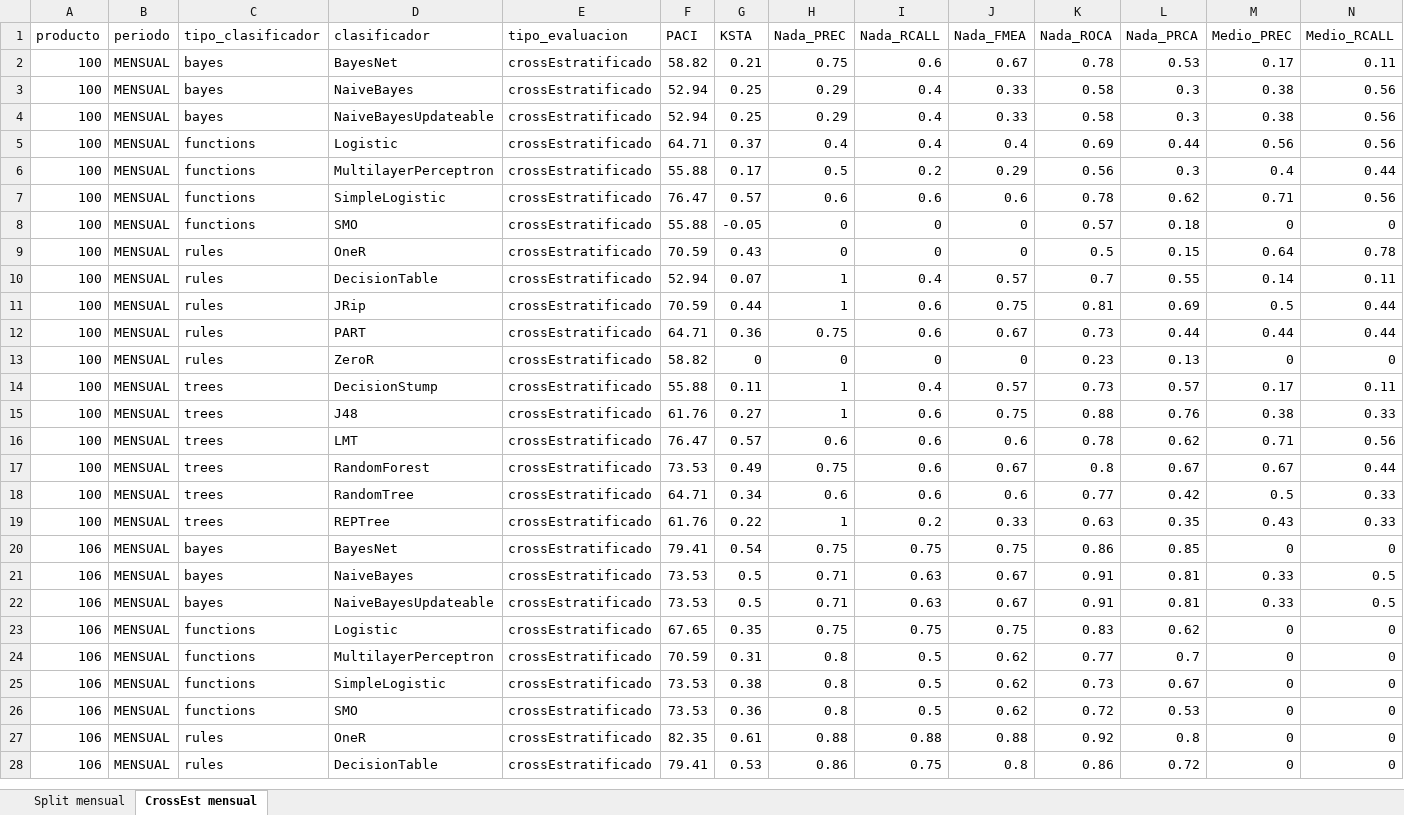
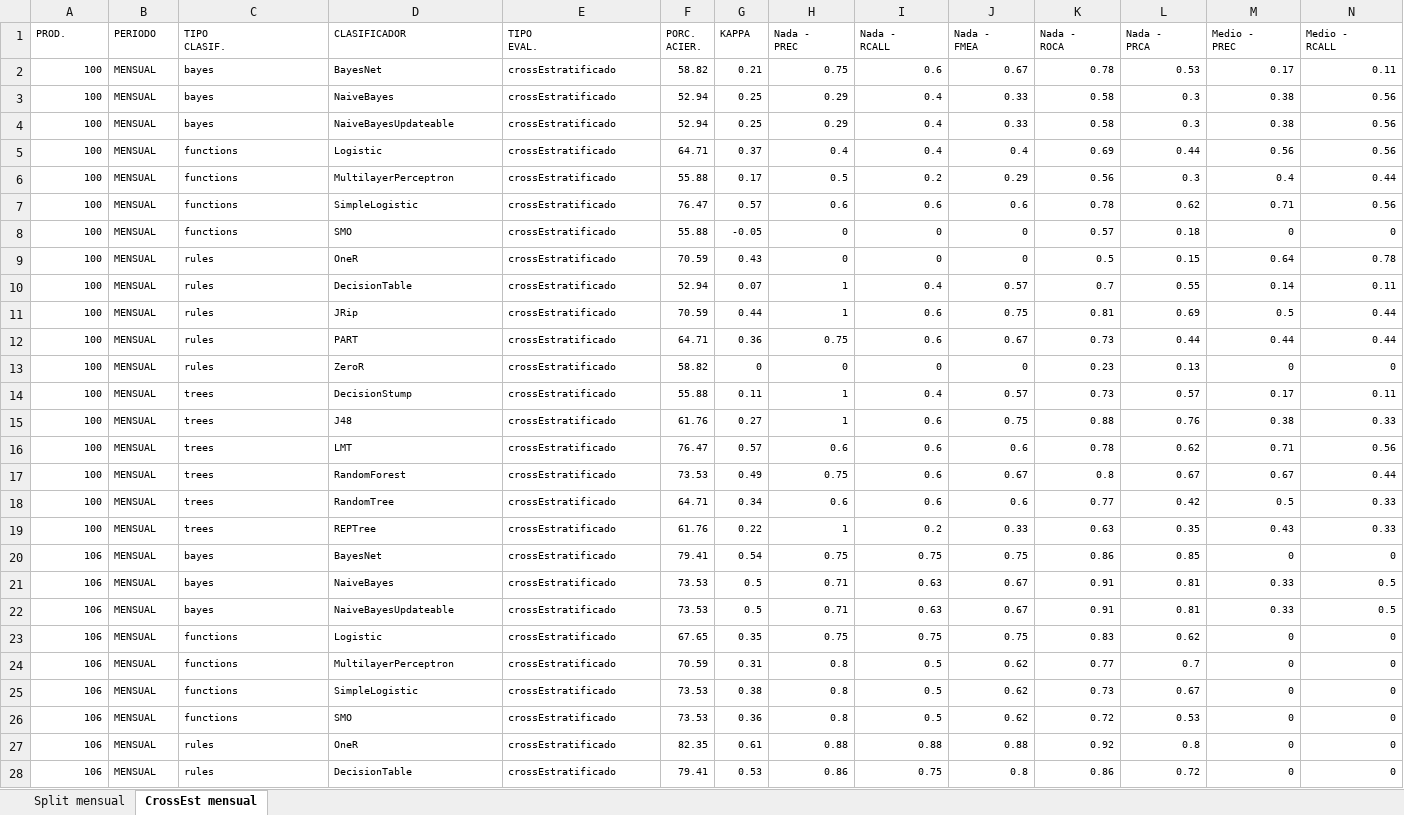
Before and after one commit to raulbenitezmartinez/tesispaper, an Excel workbook: 4_Modelado/Recursos/Sintetico.xlsx, sheet CrossEst mensual, drawn as a sheet; only a part is shown; values as stored, in another font and other column widths than the file's, no borders; table styles not drawn; removed rows and columns are numbered as before the commit, all else as after; rows hold the shown columns only; ↵ is a line break in a cell; the diff covers the shown part only; the diff names each change by its address in the sheet, - before the commit and + after, or states it on an @@ line.

Commit message:
Modelado ML - Tablas finales

```diff
--- a/4_Modelado/Recursos/Sintetico.xlsx (sheet CrossEst mensual)
+++ b/4_Modelado/Recursos/Sintetico.xlsx (sheet CrossEst mensual)
-row 1: producto | periodo | tipo_clasificador | clasificador | tipo_evaluacion | PACI | KSTA | Nada_PREC | Nada_RCALL | Nada_FMEA | Nada_ROCA | Nada_PRCA | Medio_PREC | Medio_RCALL
+row 1: PROD. | PERIODO | TIPO ↵ CLASIF. | CLASIFICADOR | TIPO ↵ EVAL. | PORC. ↵ ACIER. | KAPPA | Nada - ↵ PREC | Nada - ↵ RCALL | Nada - ↵ FMEA | Nada - ↵ ROCA | Nada - ↵ PRCA | Medio - ↵ PREC | Medio - ↵ RCALL
@@ A2:N28 text size: smaller @@
```
Also changed, not shown: cell formats elsewhere in this sheet, sheet Split mensual, 7 other files.
